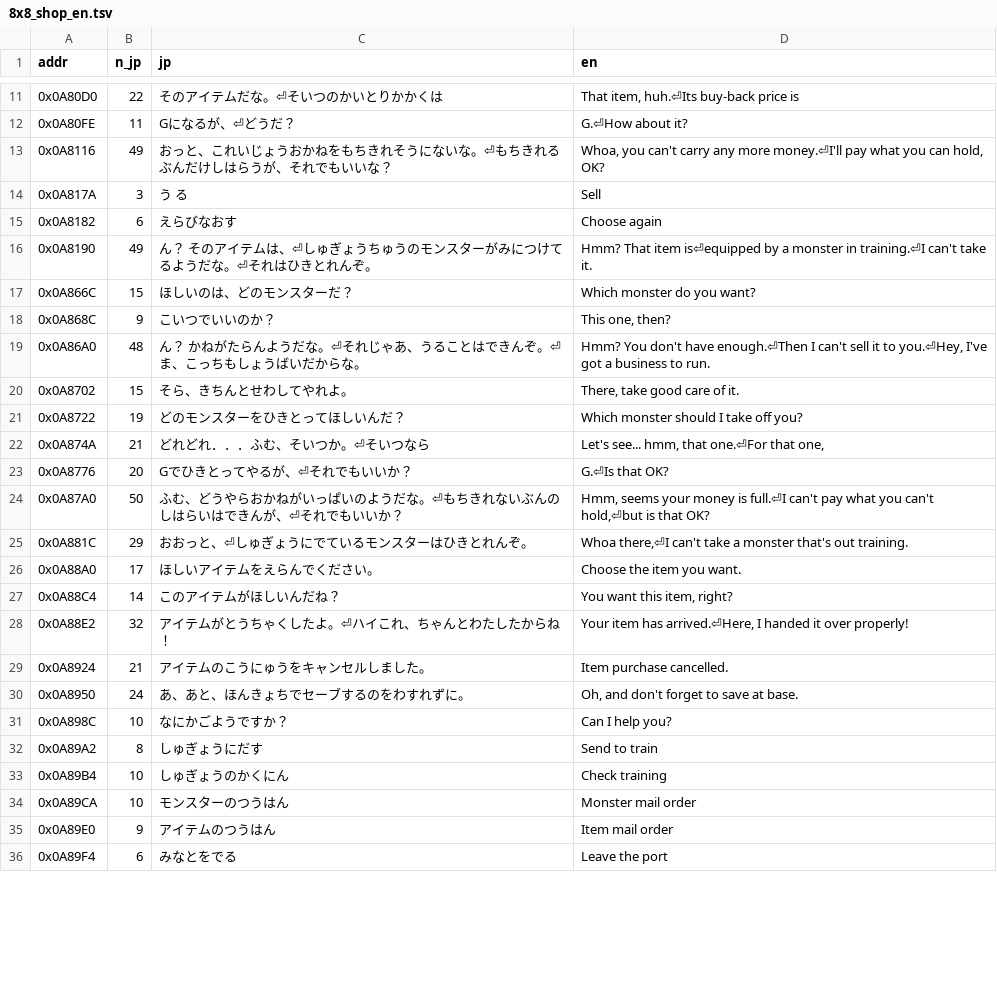
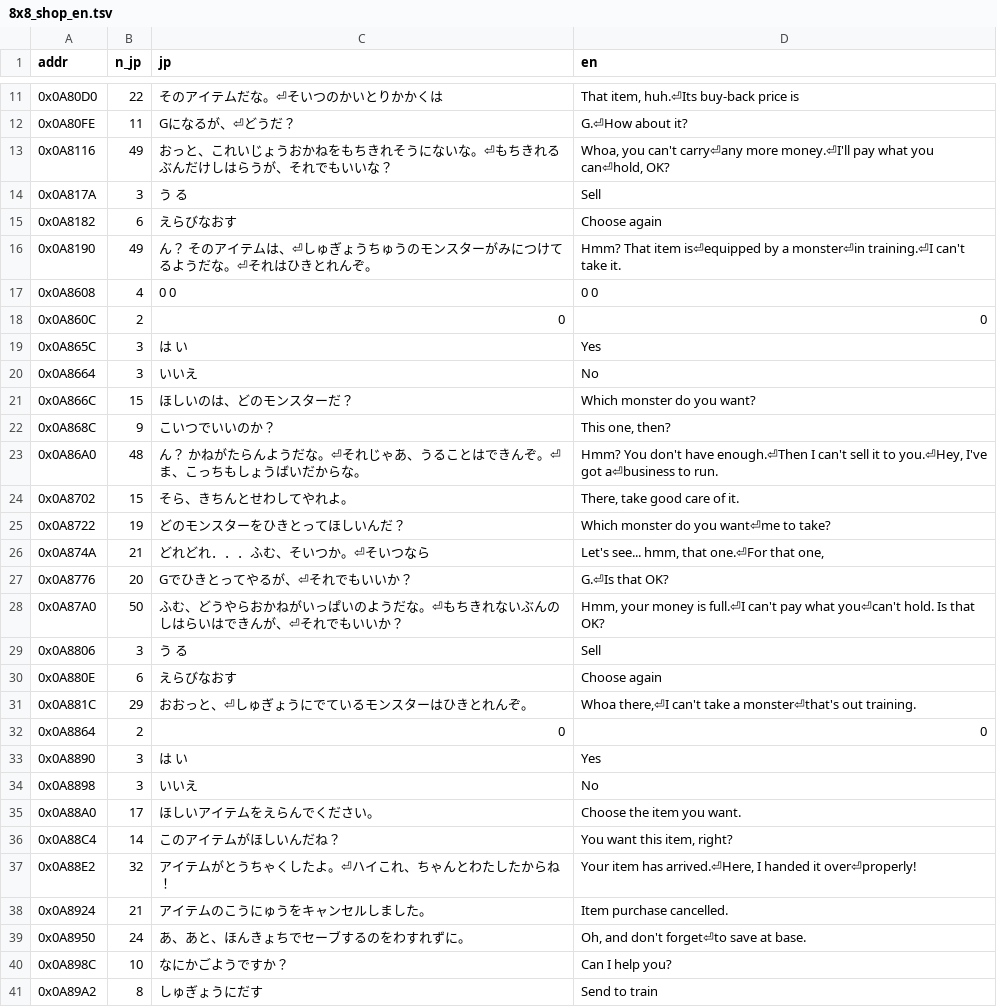
Before and after one commit to micaelmaciel/monster-guardians-eng, a TSV file: translation/8x8_shop_en.tsv, drawn as a sheet; only a part is shown, gaps mark what is left out; the shorter side is filled out with more unchanged rows; the diff covers the shown part only.

Commit message:
8x8 QA: add battle/map/shop missing rows, re-split >30-glyph lines
- 28 missing rows added (duplicates + composition fragments + digit templates)
- 43 rows re-split: every line <=30 glyphs, no message over 3 box pages
- all 8x8 regions pass check_8x8_en.py with 0 errors (1320 rows)
- WIKI + milestone-14 doc

```diff
--- a/translation/8x8_shop_en.tsv
+++ b/translation/8x8_shop_en.tsv
@@ -12,20 +12,29 @@ addr	n_jp	jp	en
 0x0A80FE	11	Gになるが、⏎どうだ？	G.⏎How about it?
-0x0A8116	49	おっと、これいじょうおかねをもちきれそうにないな。⏎もちきれるぶんだけしはらうが、それでもいいな？	Whoa, you can't carry any more money.⏎I'll pay what you can hold, OK?
+0x0A8116	49	おっと、これいじょうおかねをもちきれそうにないな。⏎もちきれるぶんだけしはらうが、それでもいいな？	Whoa, you can't carry⏎any more money.⏎I'll pay what you can⏎hold, OK?
 0x0A817A	3	う る	Sell
 0x0A8182	6	えらびなおす	Choose again
-0x0A8190	49	ん？ そのアイテムは、⏎しゅぎょうちゅうのモンスターがみにつけてるようだな。⏎それはひきとれんぞ。	Hmm? That item is⏎equipped by a monster in training.⏎I can't take it.
+0x0A8190	49	ん？ そのアイテムは、⏎しゅぎょうちゅうのモンスターがみにつけてるようだな。⏎それはひきとれんぞ。	Hmm? That item is⏎equipped by a monster⏎in training.⏎I can't take it.
+0x0A8608	4	0 0 	0 0
+0x0A860C	2	0 	0
+0x0A865C	3	は い	Yes
+0x0A8664	3	いいえ	No
 0x0A866C	15	ほしいのは、どのモンスターだ？	Which monster do you want?
 0x0A868C	9	こいつでいいのか？	This one, then?
-0x0A86A0	48	ん？ かねがたらんようだな。⏎それじゃあ、うることはできんぞ。⏎ま、こっちもしょうばいだからな。	Hmm? You don't have enough.⏎Then I can't sell it to you.⏎Hey, I've got a business to run.
+0x0A86A0	48	ん？ かねがたらんようだな。⏎それじゃあ、うることはできんぞ。⏎ま、こっちもしょうばいだからな。	Hmm? You don't have enough.⏎Then I can't sell it to you.⏎Hey, I've got a⏎business to run.
 0x0A8702	15	そら、きちんとせわしてやれよ。	There, take good care of it.
-0x0A8722	19	どのモンスターをひきとってほしいんだ？	Which monster should I take off you?
+0x0A8722	19	どのモンスターをひきとってほしいんだ？	Which monster do you want⏎me to take?
 0x0A874A	21	どれどれ．．．ふむ、そいつか。⏎そいつなら	Let's see... hmm, that one.⏎For that one,
 0x0A8776	20	Gでひきとってやるが、⏎それでもいいか？	G.⏎Is that OK?
-0x0A87A0	50	ふむ、どうやらおかねがいっぱいのようだな。⏎もちきれないぶんのしはらいはできんが、⏎それでもいいか？	Hmm, seems your money is full.⏎I can't pay what you can't hold,⏎but is that OK?
-0x0A881C	29	おおっと、⏎しゅぎょうにでているモンスターはひきとれんぞ。	Whoa there,⏎I can't take a monster that's out training.
+0x0A87A0	50	ふむ、どうやらおかねがいっぱいのようだな。⏎もちきれないぶんのしはらいはできんが、⏎それでもいいか？	Hmm, your money is full.⏎I can't pay what you⏎can't hold. Is that OK?
+0x0A8806	3	う る	Sell
+0x0A880E	6	えらびなおす	Choose again
+0x0A881C	29	おおっと、⏎しゅぎょうにでているモンスターはひきとれんぞ。	Whoa there,⏎I can't take a monster⏎that's out training.
+0x0A8864	2	0 	0
+0x0A8890	3	は い	Yes
+0x0A8898	3	いいえ	No
 0x0A88A0	17	ほしいアイテムをえらんでください。	Choose the item you want.
 0x0A88C4	14	このアイテムがほしいんだね？	You want this item, right?
-0x0A88E2	32	アイテムがとうちゃくしたよ。⏎ハイこれ、ちゃんとわたしたからね！	Your item has arrived.⏎Here, I handed it over properly!
+0x0A88E2	32	アイテムがとうちゃくしたよ。⏎ハイこれ、ちゃんとわたしたからね！	Your item has arrived.⏎Here, I handed it over⏎properly!
 0x0A8924	21	アイテムのこうにゅうをキャンセルしました。	Item purchase cancelled.
-0x0A8950	24	あ、あと、ほんきょちでセーブするのをわすれずに。	Oh, and don't forget to save at base.
+0x0A8950	24	あ、あと、ほんきょちでセーブするのをわすれずに。	Oh, and don't forget⏎to save at base.
 0x0A898C	10	なにかごようですか？	Can I help you?
```
Also changed, not shown: 8 added rows and 16 edited cells elsewhere in this file, translation/8x8_battle_en.tsv, translation/8x8_map_en.tsv, 2 other files.
